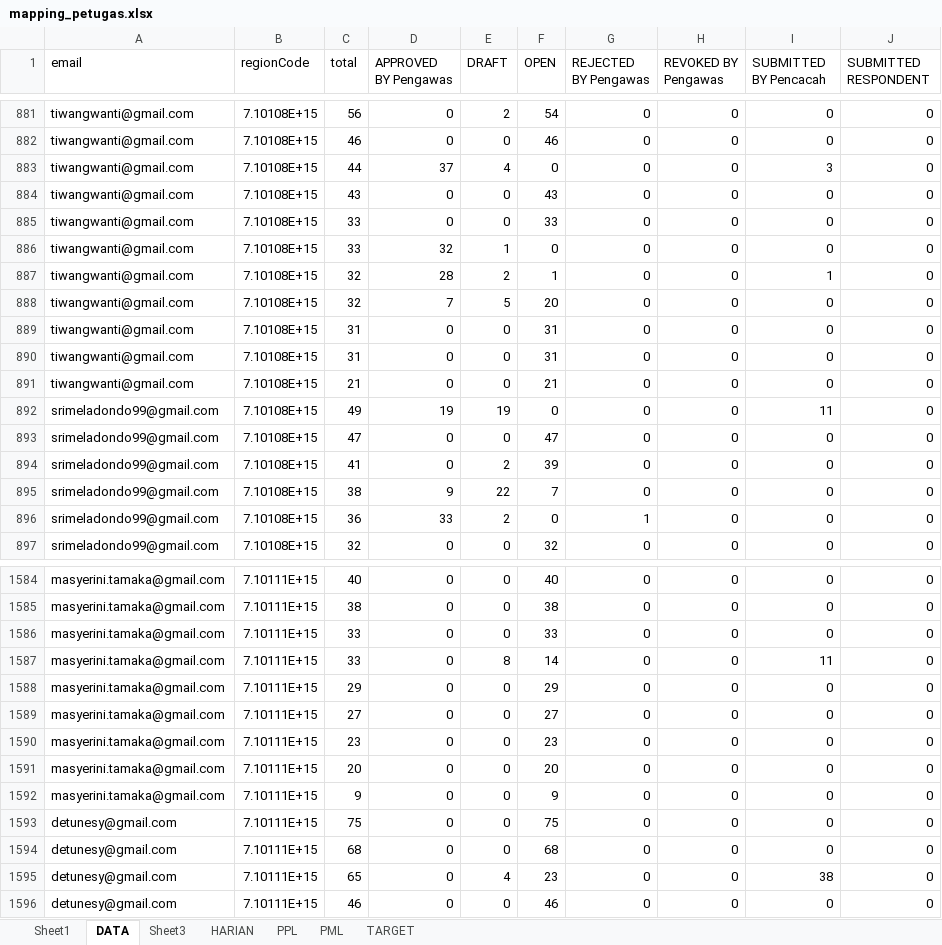
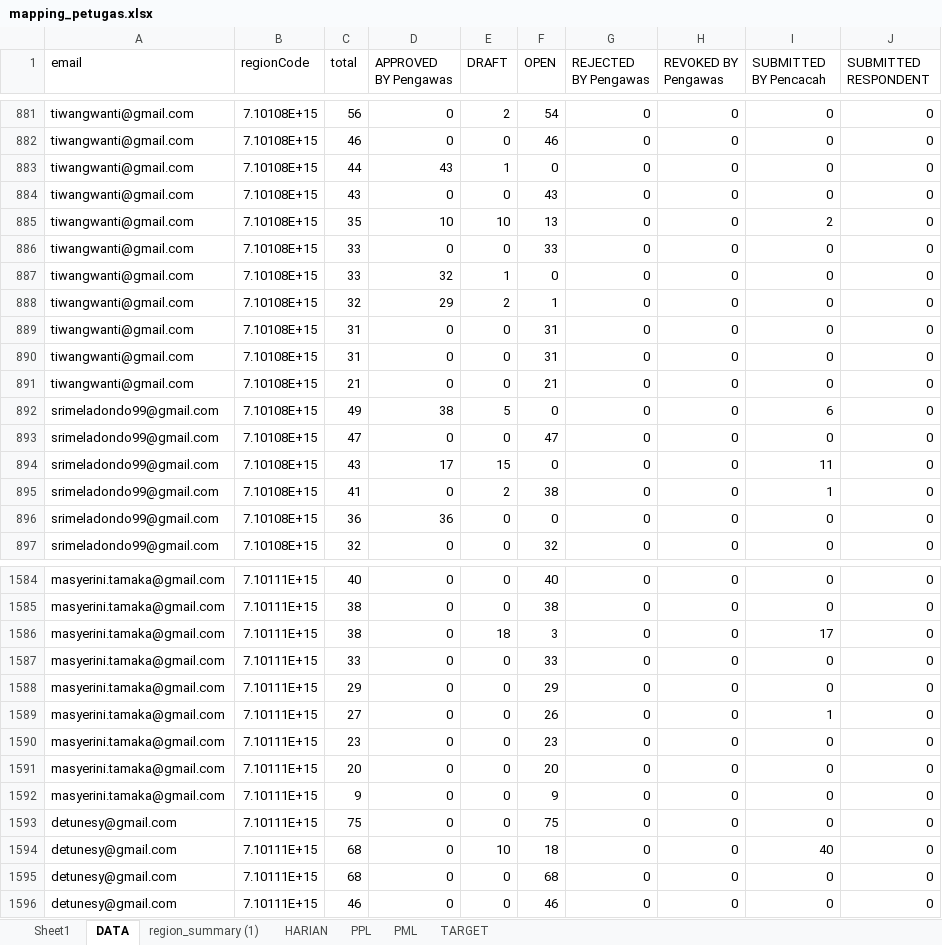
Before and after one commit to paramithasmtpg09/progress-se-2026, an Excel workbook: mapping_petugas.xlsx, sheet DATA, drawn as a sheet; only a part is shown, gaps mark what is left out; values as stored, in another font and other column widths than the file's, no borders; removed rows and columns are numbered as before the commit, all else as after; the diff covers the shown part only; the diff names each change by its address in the sheet, - before the commit and + after, or states it on an @@ line.

```diff
--- a/mapping_petugas.xlsx (sheet DATA)
+++ b/mapping_petugas.xlsx (sheet DATA)
-sheet tab: Sheet3
+sheet tab: region_summary (1)
-D883 (APPROVED BY Pengawas): 37
+D883 (APPROVED BY Pengawas): 43
-E883 (DRAFT): 4
+E883 (DRAFT): 1
-I883 (SUBMITTED BY Pencacah): 3
+I883 (SUBMITTED BY Pencacah): 0
+row 885: tiwangwanti@gmail.com | 7.10108E+15 | 35 | 10 | 10 | 13 | 0 | 0 | 2 | 0
-D888 (APPROVED BY Pengawas): 28
+D888 (APPROVED BY Pengawas): 29
-I888 (SUBMITTED BY Pencacah): 1
+I888 (SUBMITTED BY Pencacah): 0
-row 888: tiwangwanti@gmail.com | 7.10108E+15 | 32 | 7 | 5 | 20 | 0 | 0 | 0 | 0
-D892 (APPROVED BY Pengawas): 19
+D892 (APPROVED BY Pengawas): 38
-E892 (DRAFT): 19
+E892 (DRAFT): 5
-I892 (SUBMITTED BY Pencacah): 11
+I892 (SUBMITTED BY Pencacah): 6
+row 894: srimeladondo99@gmail.com | 7.10108E+15 | 43 | 17 | 15 | 0 | 0 | 0 | 11 | 0
-F895 (OPEN): 39
+F895 (OPEN): 38
-I895 (SUBMITTED BY Pencacah): 0
+I895 (SUBMITTED BY Pencacah): 1
-row 895: srimeladondo99@gmail.com | 7.10108E+15 | 38 | 9 | 22 | 7 | 0 | 0 | 0 | 0
-D896 (APPROVED BY Pengawas): 33
+D896 (APPROVED BY Pengawas): 36
-E896 (DRAFT): 2
+E896 (DRAFT): 0
-G896 (REJECTED BY Pengawas): 1
+G896 (REJECTED BY Pengawas): 0
+row 1586: masyerini.tamaka@gmail.com | 7.10111E+15 | 38 | 0 | 18 | 3 | 0 | 0 | 17 | 0
-row 1587: masyerini.tamaka@gmail.com | 7.10111E+15 | 33 | 0 | 8 | 14 | 0 | 0 | 11 | 0
-F1589 (OPEN): 27
+F1589 (OPEN): 26
-I1589 (SUBMITTED BY Pencacah): 0
+I1589 (SUBMITTED BY Pencacah): 1
+row 1594: detunesy@gmail.com | 7.10111E+15 | 68 | 0 | 10 | 18 | 0 | 0 | 40 | 0
-row 1595: detunesy@gmail.com | 7.10111E+15 | 65 | 0 | 4 | 23 | 0 | 0 | 38 | 0
```
Also changed, not shown: 20 added rows, 20 removed rows and 915 edited cells elsewhere in this sheet, sheet PPL, sheet HARIAN, sheet PML, 1 other file.
